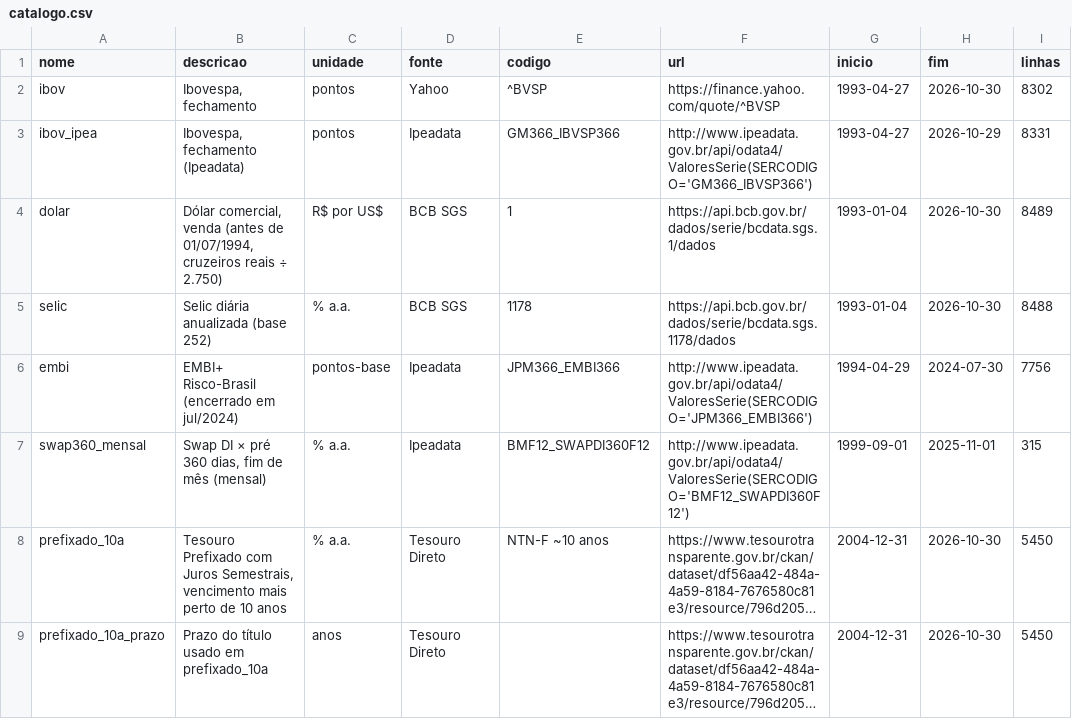
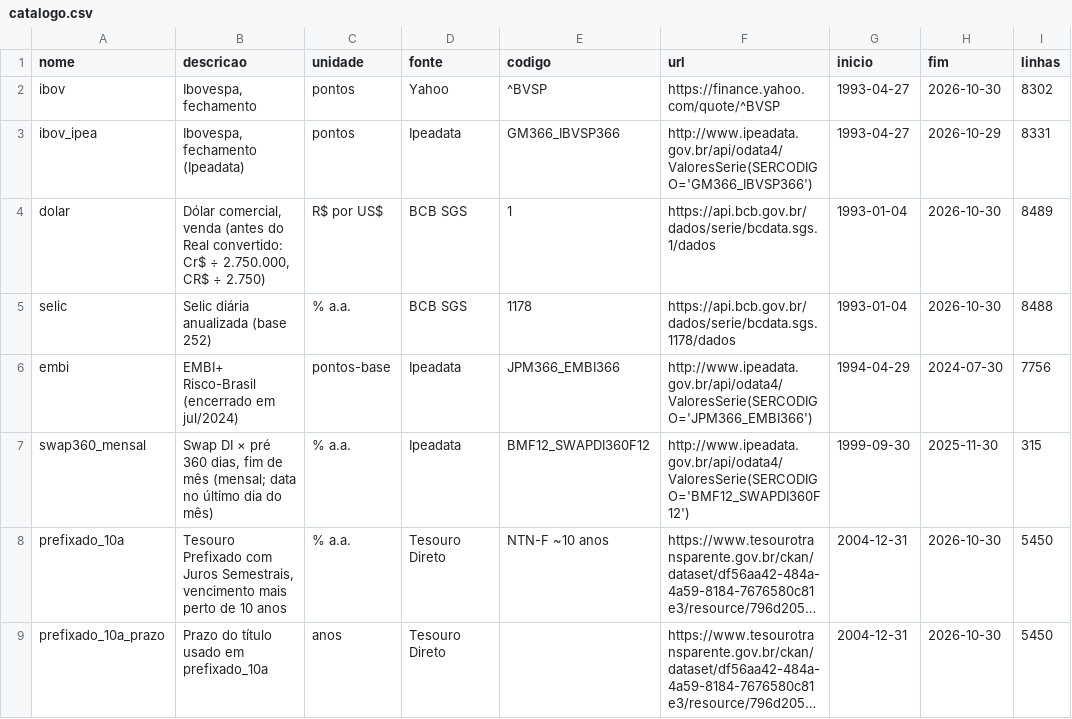
Before and after one commit to timmtimm1/eleicoes-mercado, a CSV file: dados/series/catalogo.csv, drawn as a sheet; only a part is shown; long unchanged cells end in …; the diff names each change by its address in the sheet, - before the commit and + after, or states it on an @@ line.

```diff
--- a/dados/series/catalogo.csv
+++ b/dados/series/catalogo.csv
-B4 (descricao): …venda (antes de 01/07/1994, cruzeiros reais ÷ 2.750)
+B4 (descricao): …venda (antes do Real convertido: Cr$ ÷ 2.750.000, CR$ ÷ 2.750)
-B7 (descricao): …de mês (mensal)
+B7 (descricao): …de mês (mensal; data no último dia do mês)
-G7 (inicio): 1999-09-01
+G7 (inicio): 1999-09-30
-H7 (fim): 2025-11-01
+H7 (fim): 2025-11-30
```
Also changed, not shown: dados/series/dolar.csv, dados/series/prefixado_10a.csv, 6 other files.
